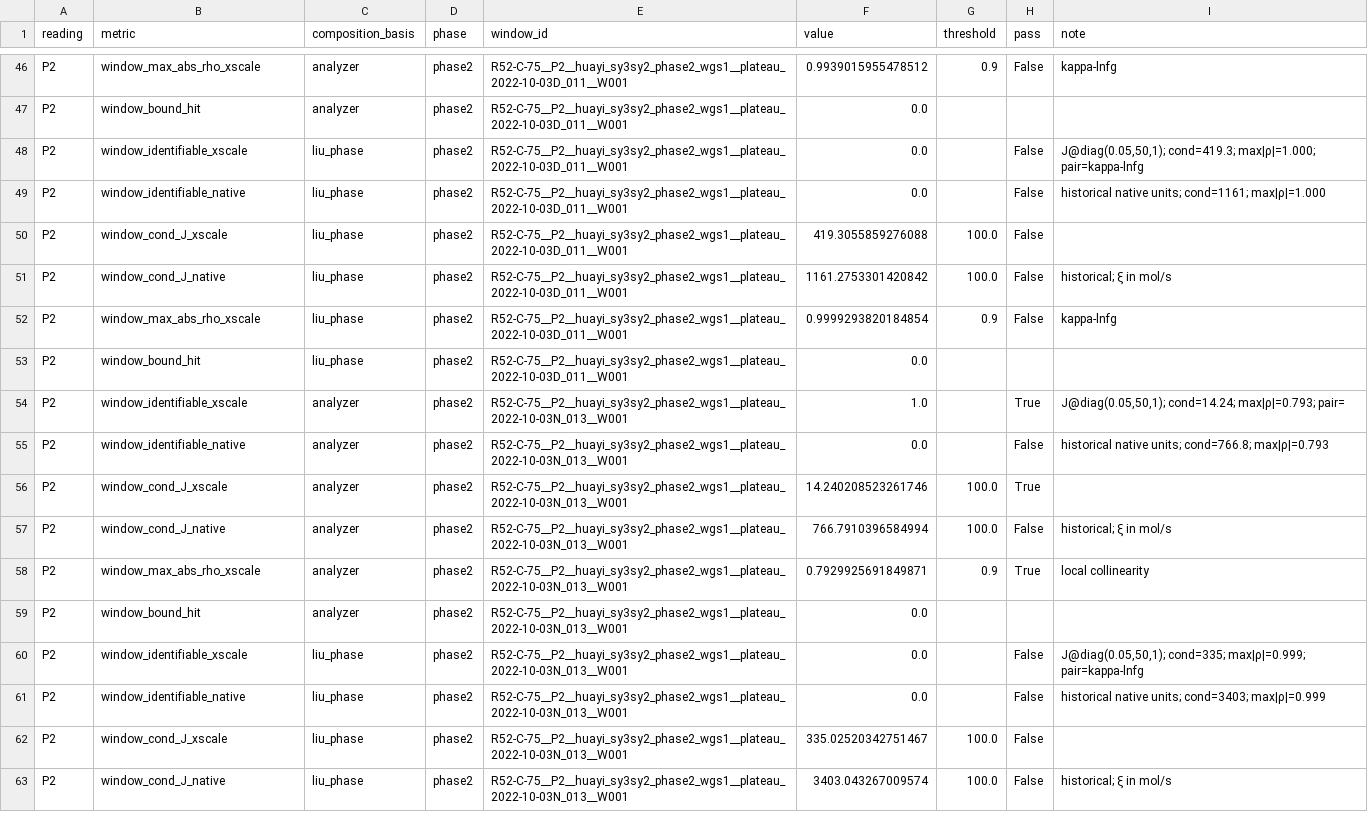
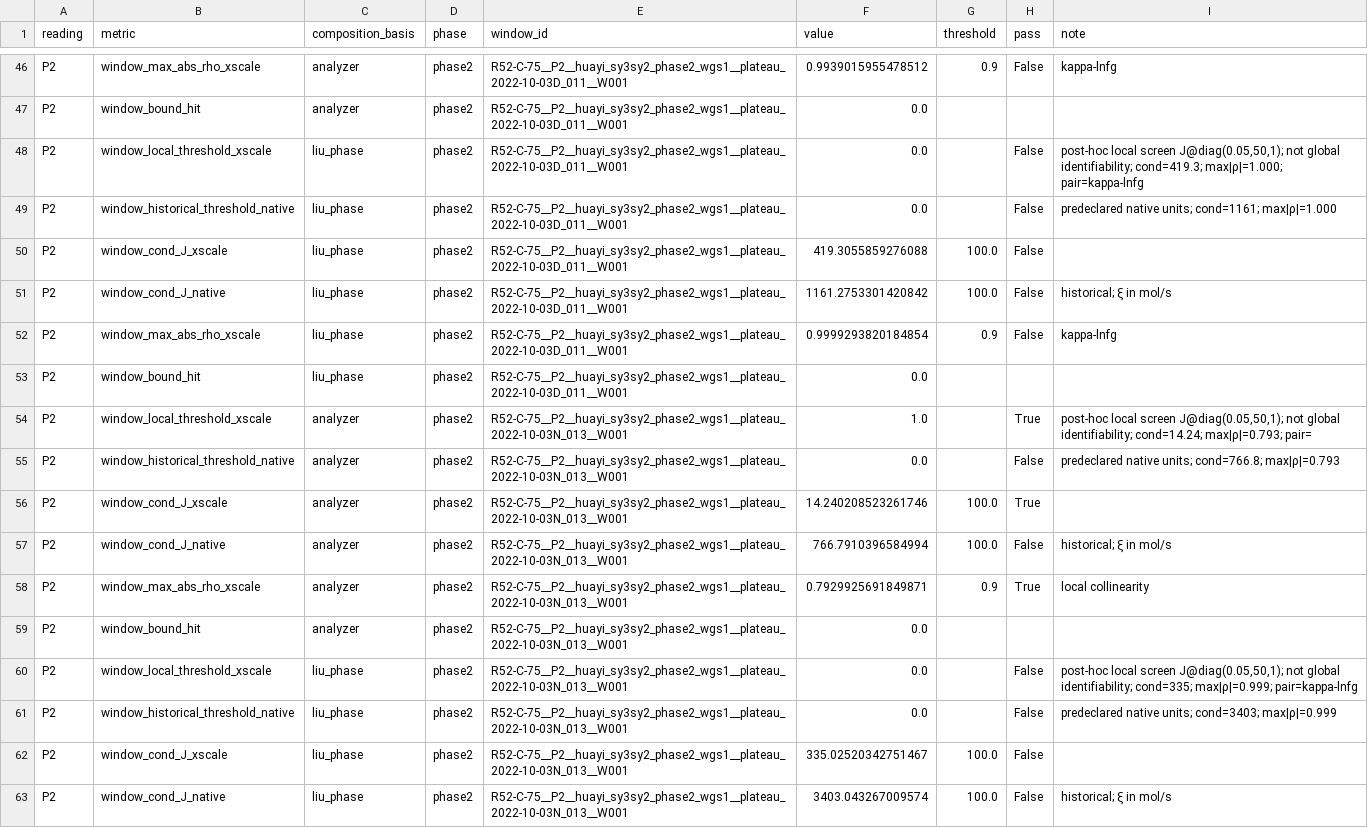
Before and after one commit to dachou5224/gasifier-1d-kinetics, a CSV file: outputs/diagnostics/round-p1.13a-20261107/readings.csv, drawn as a sheet; only a part is shown, gaps mark what is left out; the diff covers the shown part only.

```diff
--- a/outputs/diagnostics/round-p1.13a-20261107/readings.csv
+++ b/outputs/diagnostics/round-p1.13a-20261107/readings.csv
@@ -47,4 +47,4 @@ P2,window_max_abs_rho_xscale,analyzer,phase2,R52-C-75__P2__huayi_sy3sy2_phase2_w
 P2,window_bound_hit,analyzer,phase2,R52-C-75__P2__huayi_sy3sy2_phase2_wgs1__plateau_2022-10-03D_011__W001,0.0,,,
-P2,window_identifiable_xscale,liu_phase,phase2,R52-C-75__P2__huayi_sy3sy2_phase2_wgs1__plateau_2022-10-03D_011__W001,0.0,,False,"J@diag(0.05,50,1); cond=419.3; max|ρ|=1.000; pair=kappa-lnfg"
-P2,window_identifiable_native,liu_phase,phase2,R52-C-75__P2__huayi_sy3sy2_phase2_wgs1__plateau_2022-10-03D_011__W001,0.0,,False,historical native units; cond=1161; max|ρ|=1.000
+P2,window_local_threshold_xscale,liu_phase,phase2,R52-C-75__P2__huayi_sy3sy2_phase2_wgs1__plateau_2022-10-03D_011__W001,0.0,,False,"post-hoc local screen J@diag(0.05,50,1); not global identifiability; cond=419.3; max|ρ|=1.000; pair=kappa-lnfg"
+P2,window_historical_threshold_native,liu_phase,phase2,R52-C-75__P2__huayi_sy3sy2_phase2_wgs1__plateau_2022-10-03D_011__W001,0.0,,False,predeclared native units; cond=1161; max|ρ|=1.000
 P2,window_cond_J_xscale,liu_phase,phase2,R52-C-75__P2__huayi_sy3sy2_phase2_wgs1__plateau_2022-10-03D_011__W001,419.3055859276088,100.0,False,
@@ -53,4 +53,4 @@ P2,window_max_abs_rho_xscale,liu_phase,phase2,R52-C-75__P2__huayi_sy3sy2_phase2_
 P2,window_bound_hit,liu_phase,phase2,R52-C-75__P2__huayi_sy3sy2_phase2_wgs1__plateau_2022-10-03D_011__W001,0.0,,,
-P2,window_identifiable_xscale,analyzer,phase2,R52-C-75__P2__huayi_sy3sy2_phase2_wgs1__plateau_2022-10-03N_013__W001,1.0,,True,"J@diag(0.05,50,1); cond=14.24; max|ρ|=0.793; pair="
-P2,window_identifiable_native,analyzer,phase2,R52-C-75__P2__huayi_sy3sy2_phase2_wgs1__plateau_2022-10-03N_013__W001,0.0,,False,historical native units; cond=766.8; max|ρ|=0.793
+P2,window_local_threshold_xscale,analyzer,phase2,R52-C-75__P2__huayi_sy3sy2_phase2_wgs1__plateau_2022-10-03N_013__W001,1.0,,True,"post-hoc local screen J@diag(0.05,50,1); not global identifiability; cond=14.24; max|ρ|=0.793; pair="
+P2,window_historical_threshold_native,analyzer,phase2,R52-C-75__P2__huayi_sy3sy2_phase2_wgs1__plateau_2022-10-03N_013__W001,0.0,,False,predeclared native units; cond=766.8; max|ρ|=0.793
 P2,window_cond_J_xscale,analyzer,phase2,R52-C-75__P2__huayi_sy3sy2_phase2_wgs1__plateau_2022-10-03N_013__W001,14.240208523261746,100.0,True,
@@ -59,4 +59,4 @@ P2,window_max_abs_rho_xscale,analyzer,phase2,R52-C-75__P2__huayi_sy3sy2_phase2_w
 P2,window_bound_hit,analyzer,phase2,R52-C-75__P2__huayi_sy3sy2_phase2_wgs1__plateau_2022-10-03N_013__W001,0.0,,,
-P2,window_identifiable_xscale,liu_phase,phase2,R52-C-75__P2__huayi_sy3sy2_phase2_wgs1__plateau_2022-10-03N_013__W001,0.0,,False,"J@diag(0.05,50,1); cond=335; max|ρ|=0.999; pair=kappa-lnfg"
-P2,window_identifiable_native,liu_phase,phase2,R52-C-75__P2__huayi_sy3sy2_phase2_wgs1__plateau_2022-10-03N_013__W001,0.0,,False,historical native units; cond=3403; max|ρ|=0.999
+P2,window_local_threshold_xscale,liu_phase,phase2,R52-C-75__P2__huayi_sy3sy2_phase2_wgs1__plateau_2022-10-03N_013__W001,0.0,,False,"post-hoc local screen J@diag(0.05,50,1); not global identifiability; cond=335; max|ρ|=0.999; pair=kappa-lnfg"
+P2,window_historical_threshold_native,liu_phase,phase2,R52-C-75__P2__huayi_sy3sy2_phase2_wgs1__plateau_2022-10-03N_013__W001,0.0,,False,predeclared native units; cond=3403; max|ρ|=0.999
 P2,window_cond_J_xscale,liu_phase,phase2,R52-C-75__P2__huayi_sy3sy2_phase2_wgs1__plateau_2022-10-03N_013__W001,335.02520342751467,100.0,False,
```
Also changed, not shown: 92 edited cells elsewhere in this file, outputs/diagnostics/round-p1.13a-20261107/fits_phase.csv, outputs/diagnostics/round-p1.13a-20261107/fits_window.csv, 4 other files.
